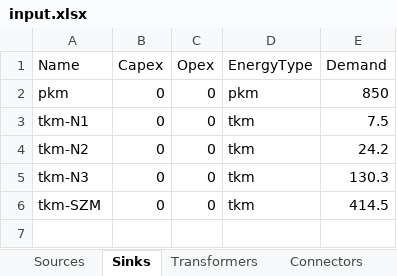
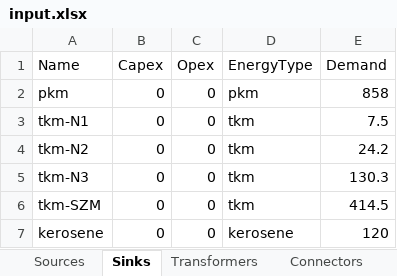
Before and after one commit to jtrobinson57/fscmodel-single-step, an Excel workbook: input.xlsx, sheet Sinks, drawn as a sheet; values as stored, in another font and other column widths than the file's, no borders; the diff names each change by its address in the sheet, - before the commit and + after, or states it on an @@ line.

```diff
--- a/input.xlsx (sheet Sinks)
+++ b/input.xlsx (sheet Sinks)
-E2 (Demand): 850
+E2 (Demand): 858
+row 7: kerosene | 0 | 0 | kerosene | 120
```
Also changed, not shown: sheet Transformers, sheet Connectors, sheet Sources, sheet Hubs, sheet Restrictions, formulas that keep their value, output.xlsx, 1 other file.
